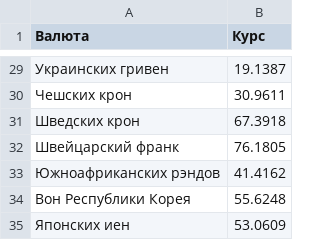
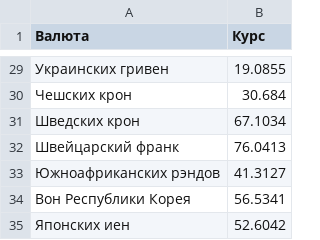
Before and after one commit to SsYuRb/python_GB, a CSV file: hw10/rates.csv, drawn as a sheet; only a part is shown, gaps mark what is left out; the diff covers the shown part only.

```diff
--- a/hw10/rates.csv
+++ b/hw10/rates.csv
@@ -29,7 +29,7 @@
-Украинских гривен,19.1387
-Чешских крон,30.9611
-Шведских крон,67.3918
-Швейцарский франк,76.1805
-Южноафриканских рэндов,41.4162
-Вон Республики Корея,55.6248
-Японских иен,53.0609
+Украинских гривен,19.0855
+Чешских крон,30.684
+Шведских крон,67.1034
+Швейцарский франк,76.0413
+Южноафриканских рэндов,41.3127
+Вон Республики Корея,56.5341
+Японских иен,52.6042
```
Also changed, not shown: 2 added rows, 2 removed rows and 25 edited cells elsewhere in this file, 3 other files.
